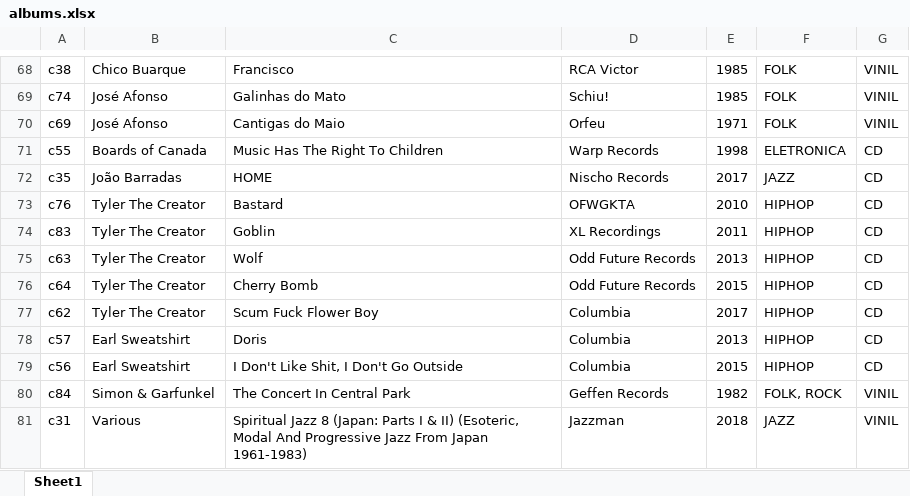
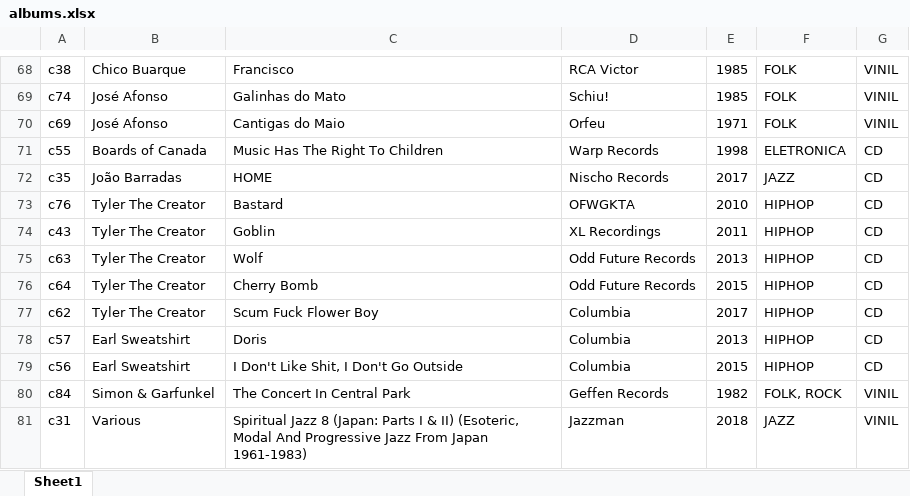
Before and after one commit to Ernestooo/Ernestooo.github.io, an Excel workbook: albums.xlsx, sheet Sheet1, drawn as a sheet; only a part is shown, gaps mark what is left out; values as stored, in another font and other column widths than the file's, no borders; conditional formats not drawn; the diff names each change by its address in the sheet, - before the commit and + after, or states it on an @@ line.

Commit message:
Update albums.xlsx

```diff
--- a/albums.xlsx (sheet Sheet1)
+++ b/albums.xlsx (sheet Sheet1)
-A74: c83
+A74: c43
```
